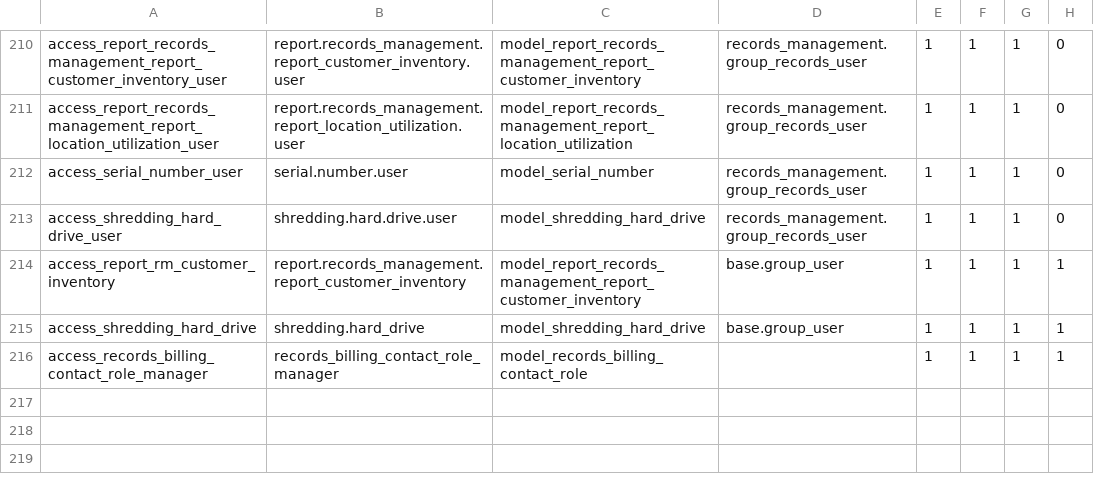
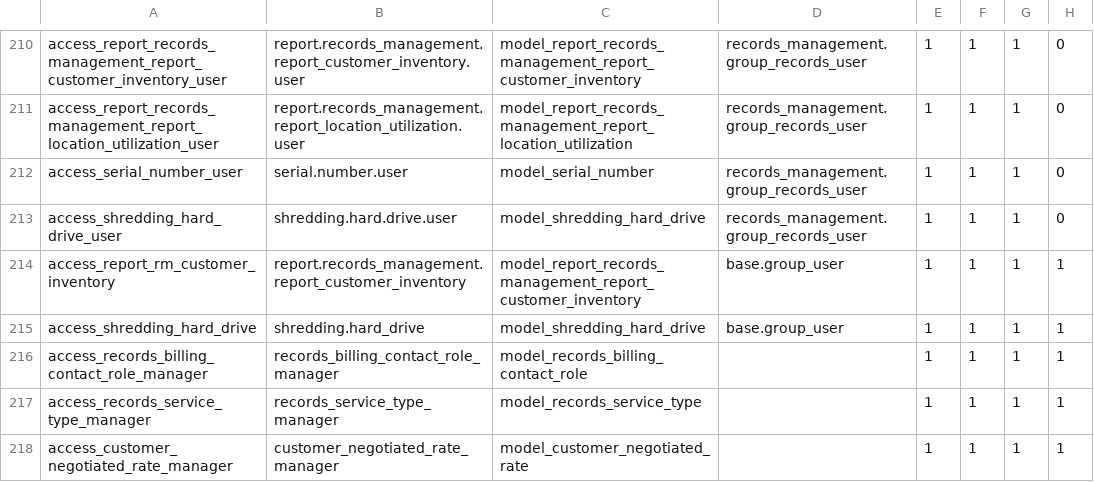
Before and after one commit to John75SunCity/ssh-git-github.com-odoo-odoo.git-18.0, a CSV file: records_management/security/ir.model.access.csv, drawn as a sheet; only a part is shown, gaps mark what is left out; the diff names each change by its address in the sheet, - before the commit and + after, or states it on an @@ line.

Commit message:
feat: Add Records Service Type model and associated views, reports, and access rights for improved service management

```diff
--- a/records_management/security/ir.model.access.csv
+++ b/records_management/security/ir.model.access.csv
+row 217: access_records_service_type_manager | records_service_type_manager | model_records_service_type |  | 1 | 1 | 1 | 1
+row 218: access_customer_negotiated_rate_manager | customer_negotiated_rate_manager | model_customer_negotiated_rate |  | 1 | 1 | 1 | 1
```
Also changed, not shown: 11 other files.
